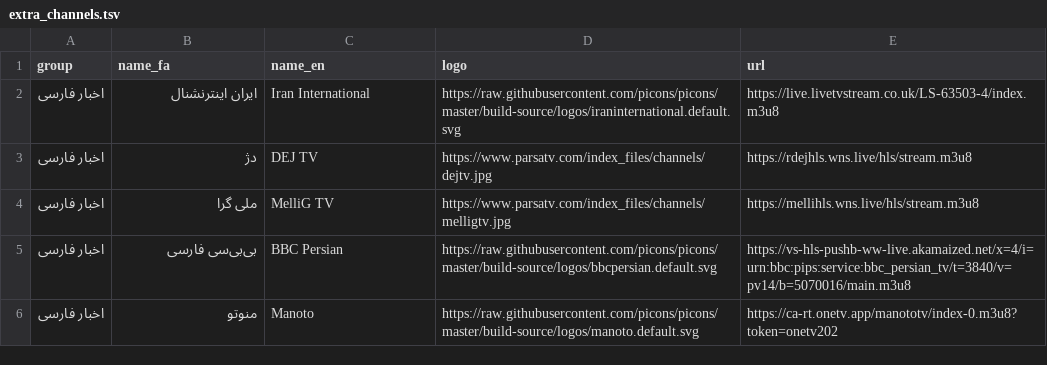
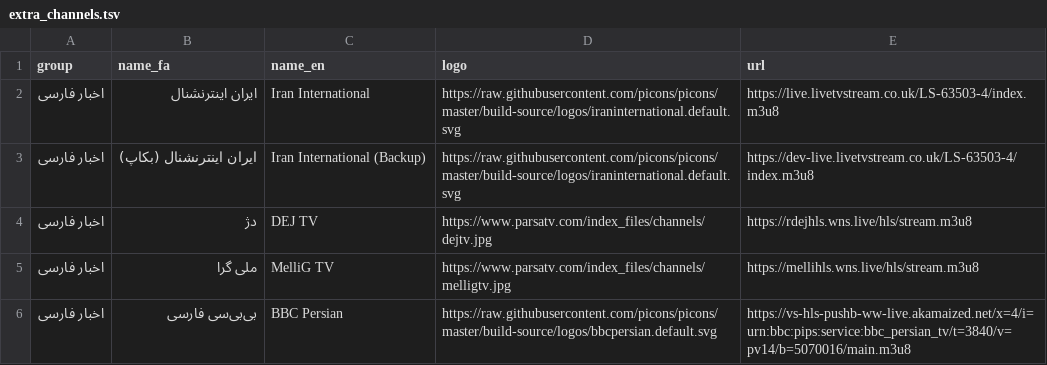
Before and after one commit to Samhouston010/persiana-tv-epg, a TSV file: extra_channels.tsv, drawn as a sheet; only a part is shown; the shorter side is filled out with more unchanged rows; the diff covers the shown part only; the diff names each change by its address in the sheet, - before the commit and + after, or states it on an @@ line.

Commit message:
Add backup links (Iran Intl/BBC Persian/VOA/IRIB TV3), music group, MBC Persia
VPS unreachable, so push final.m3u/final.xml.gz directly to GitHub as a
temporary live source (raw.githubusercontent.com) until the server is back.

```diff
--- a/extra_channels.tsv
+++ b/extra_channels.tsv
+row 3: اخبار فارسی | ایران اینترنشنال (بکاپ) | Iran International (Backup) | https://raw.githubusercontent.com/picons/picons/master/build-source/logos/iraninternational.default.svg | https://dev-live.livetvstream.co.uk/LS-63503-4/index.m3u8
```
Also changed, not shown: 35 added rows and 12 edited cells elsewhere in this file, 4 other files.
